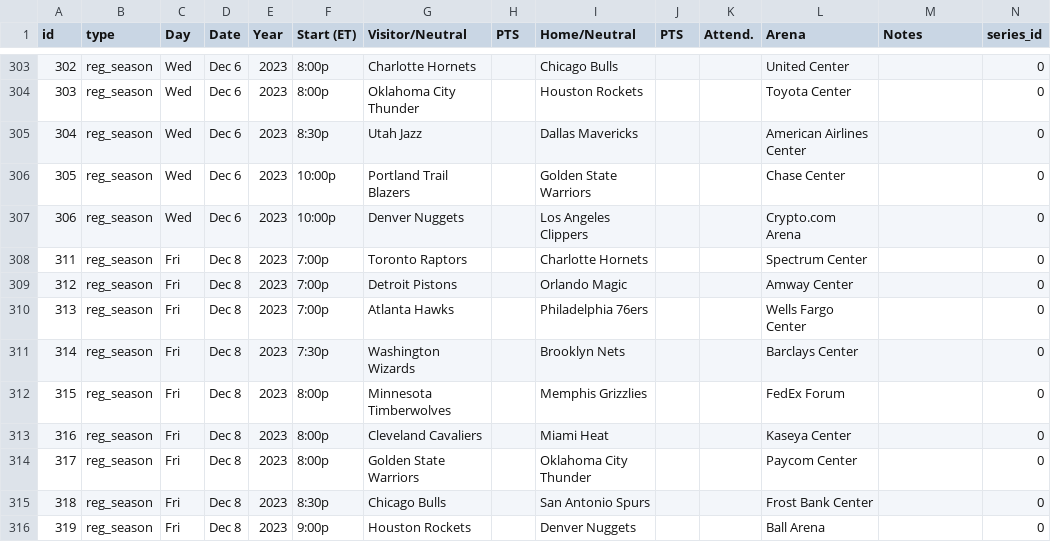
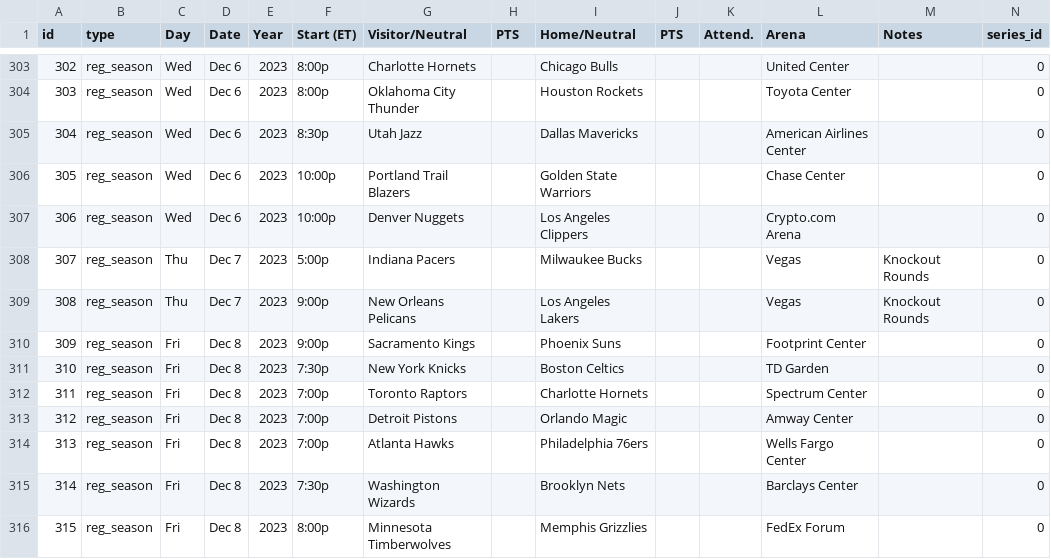
Before and after one commit to matsonj/nba-monte-carlo, a CSV file: data/nba/nba_schedule.csv, drawn as a sheet; only a part is shown, gaps mark what is left out; the shorter side is filled out with more unchanged rows.

```diff
--- a/data/nba/nba_schedule.csv
+++ b/data/nba/nba_schedule.csv
@@ -307,2 +307,6 @@ id,type,Day,Date,Year,Start (ET),Visitor/Neutral,PTS,Home/Neutral,PTS,Attend.,Ar
 306,reg_season,Wed, Dec 6,2023,10:00p,Denver Nuggets,,Los Angeles Clippers,,,Crypto.com Arena,,0
+307,reg_season,Thu, Dec 7,2023,5:00p,Indiana Pacers,,Milwaukee Bucks,,,Vegas,Knockout Rounds,0
+308,reg_season,Thu, Dec 7,2023,9:00p,New Orleans Pelicans,,Los Angeles Lakers,,,Vegas,Knockout Rounds,0
+309,reg_season,Fri, Dec 8,2023,9:00p,Sacramento Kings,,Phoenix Suns,,,Footprint Center,,0
+310,reg_season,Fri, Dec 8,2023,7:30p,New York Knicks,,Boston Celtics,,,TD Garden,,0
 311,reg_season,Fri, Dec 8,2023,7:00p,Toronto Raptors,,Charlotte Hornets,,,Spectrum Center,,0
```
Also changed, not shown: data/nba/nba_results.csv.
